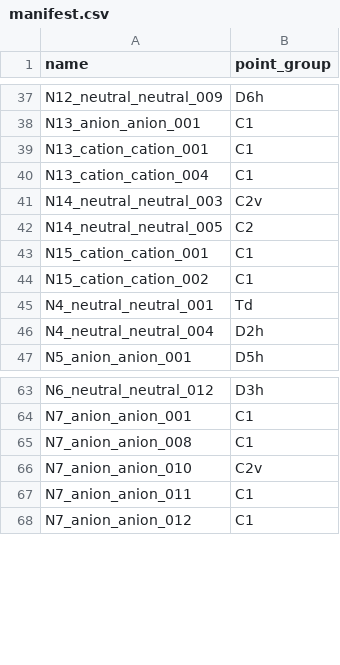
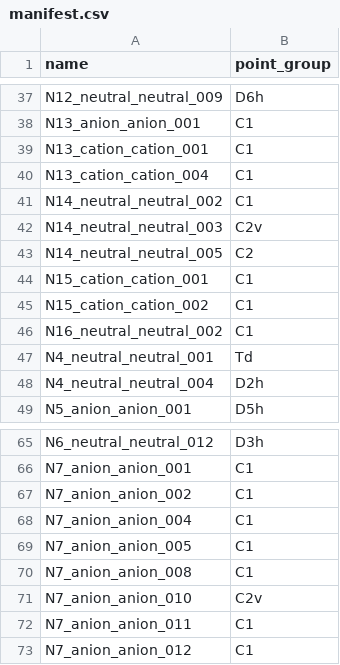
Before and after one commit to John-Akapulco/polyN, a CSV file: orca_jobs/report/figs/manifest.csv, drawn as a sheet; only a part is shown, gaps mark what is left out; the diff covers the shown part only; the diff names each change by its address in the sheet, - before the commit and + after, or states it on an @@ line.

```diff
--- a/orca_jobs/report/figs/manifest.csv
+++ b/orca_jobs/report/figs/manifest.csv
+row 41: N14_neutral_neutral_002 | C1
+row 46: N16_neutral_neutral_002 | C1
+row 67: N7_anion_anion_002 | C1
+row 68: N7_anion_anion_004 | C1
+row 69: N7_anion_anion_005 | C1
```
Also changed, not shown: 24 added rows elsewhere in this file, orca_jobs/report/figs/fragmented/manifest.csv, 57 other files.
